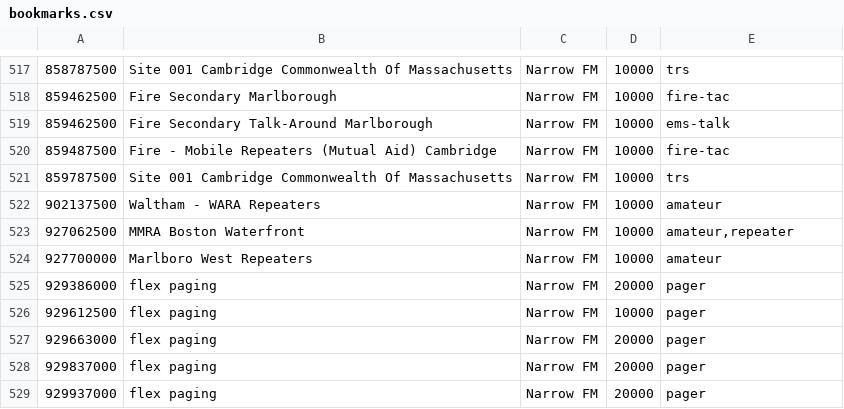
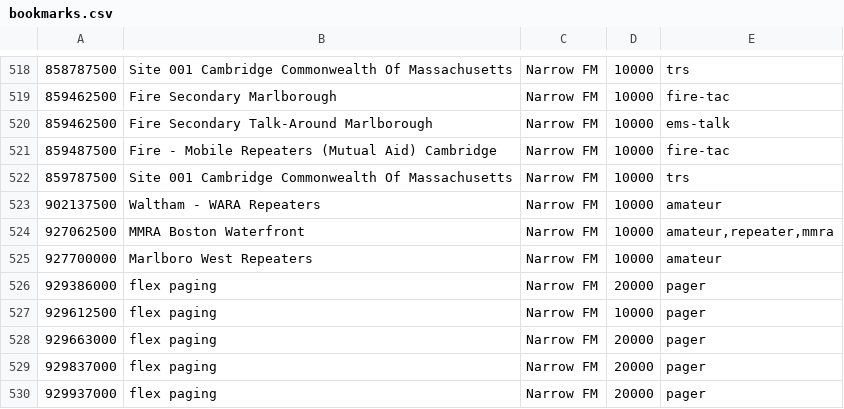
Before and after one commit to larsks/radio-configs, a CSV file: bookmarks.csv, drawn as a sheet; only a part is shown, gaps mark what is left out; addresses are those after the commit; the diff covers the shown part only; the diff names each change by its address in the sheet, - before the commit and + after, or states it on an @@ line.

Commit message:
tag mmra repeaters

```diff
--- a/bookmarks.csv
+++ b/bookmarks.csv
-E524: amateur,repeater
+E524: amateur,repeater,mmra
```
Also changed, not shown: 1 added row and 6 edited cells elsewhere in this file.
